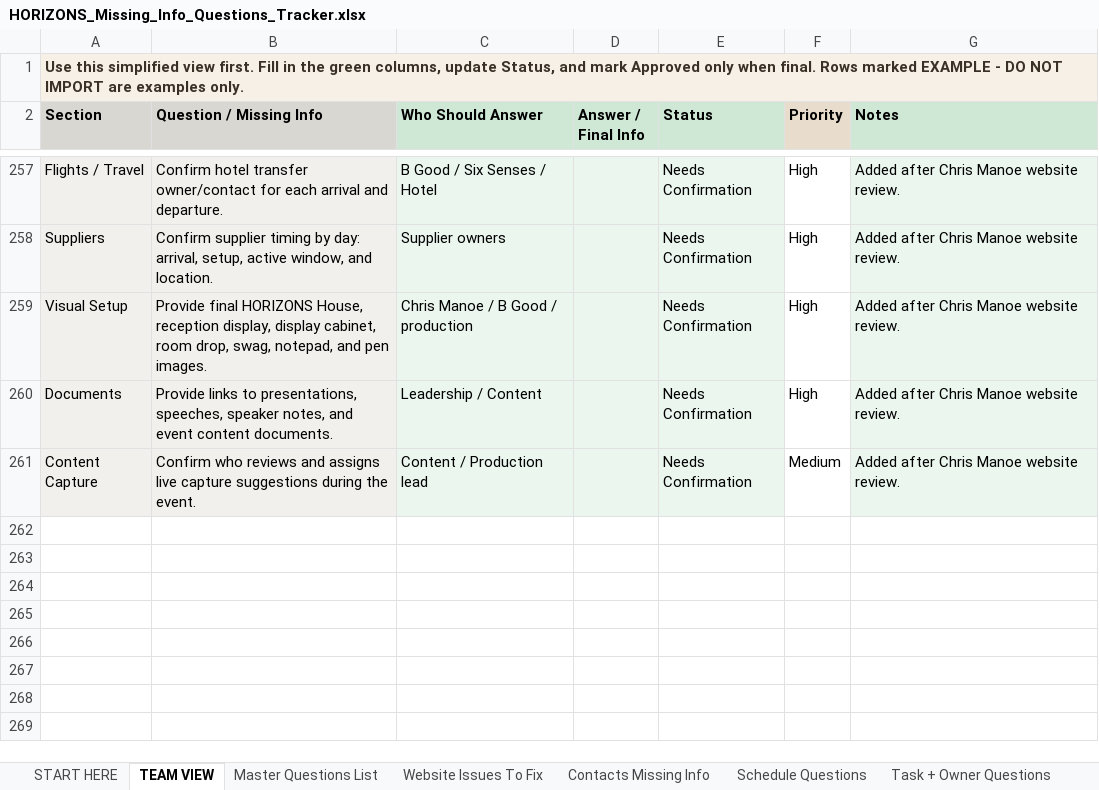
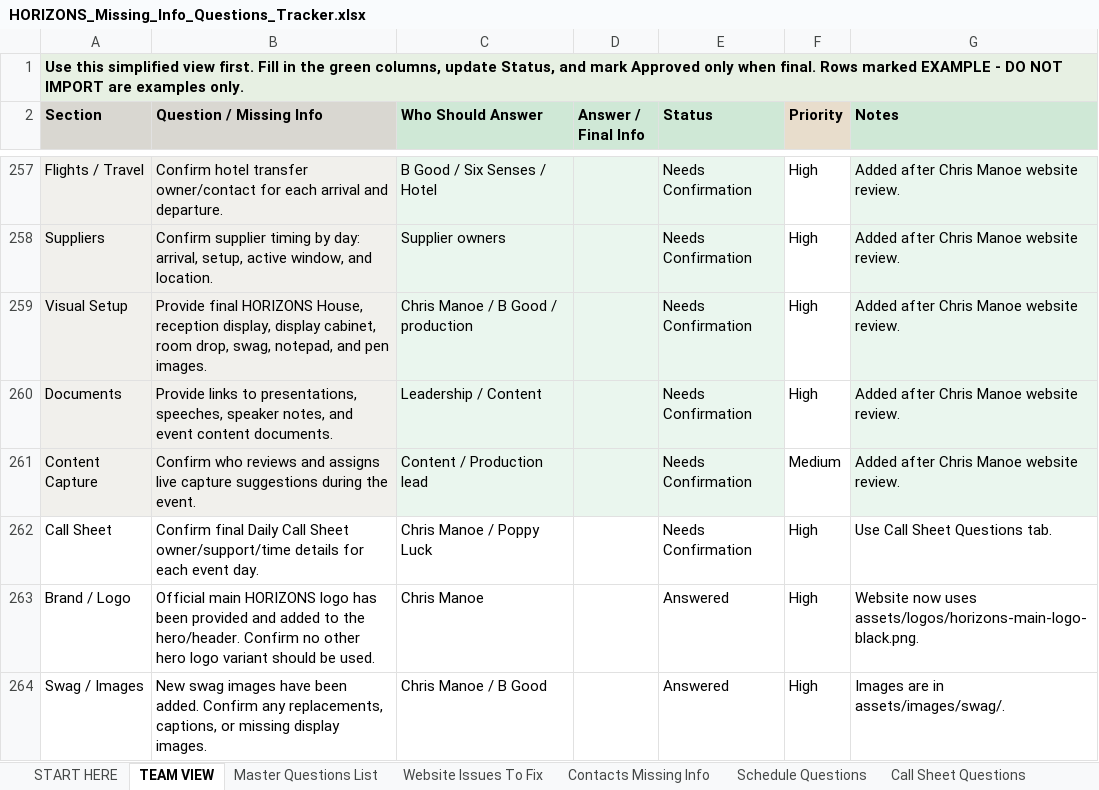
Before and after one commit to samuelmjprice/inc-horizons, an Excel workbook: data/HORIZONS_Missing_Info_Questions_Tracker.xlsx, sheet TEAM VIEW, drawn as a sheet; only a part is shown, gaps mark what is left out; values as stored, in another font and other column widths than the file's, no borders; conditional formats not drawn; the diff names each change by its address in the sheet, - before the commit and + after, or states it on an @@ line.

```diff
--- a/data/HORIZONS_Missing_Info_Questions_Tracker.xlsx (sheet TEAM VIEW)
+++ b/data/HORIZONS_Missing_Info_Questions_Tracker.xlsx (sheet TEAM VIEW)
+sheet tab: Call Sheet Questions
-A1 text colour: #3A3026
+A1 text colour: black
+row 262: Call Sheet | Confirm final Daily Call Sheet owner/support/time details for each event day. | Chris Manoe / Poppy Luck |  | Needs Confirmation | High | Use Call Sheet Questions tab.
+row 263: Brand / Logo | Official main HORIZONS logo has been provided and added to the hero/header. Confirm no other hero logo variant should be used. | Chris Manoe |  | Answered | High | Website now uses assets/logos/horizons-main-logo-black.png.
+row 264: Swag / Images | New swag images have been added. Confirm any replacements, captions, or missing display images. | Chris Manoe / B Good |  | Answered | High | Images are in assets/images/swag/.
```
Also changed, not shown: sheet Images + Assets Needed, sheet Website Issues To Fix, sheet Master Questions List, sheet Room Drops + Swag, sheet START HERE, sheet Completed Answers, 2 more sheets, HORIZONS_Website_Update_Tracker.xlsx, 24 other files.
